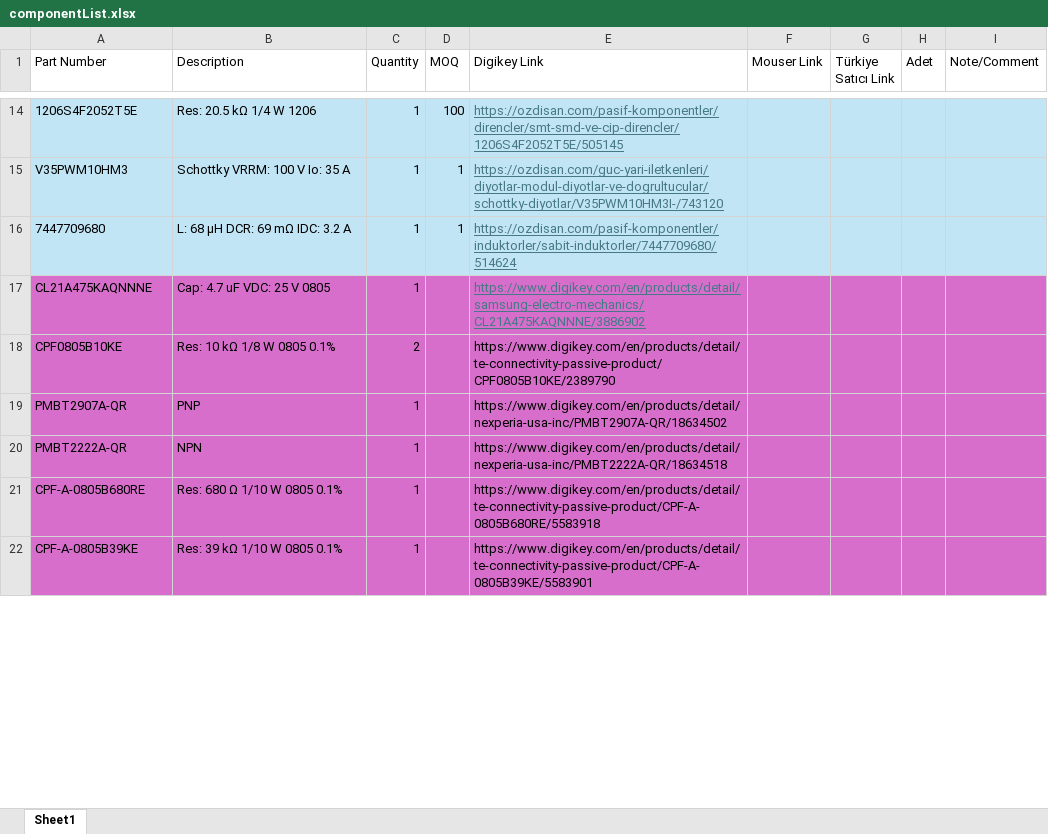
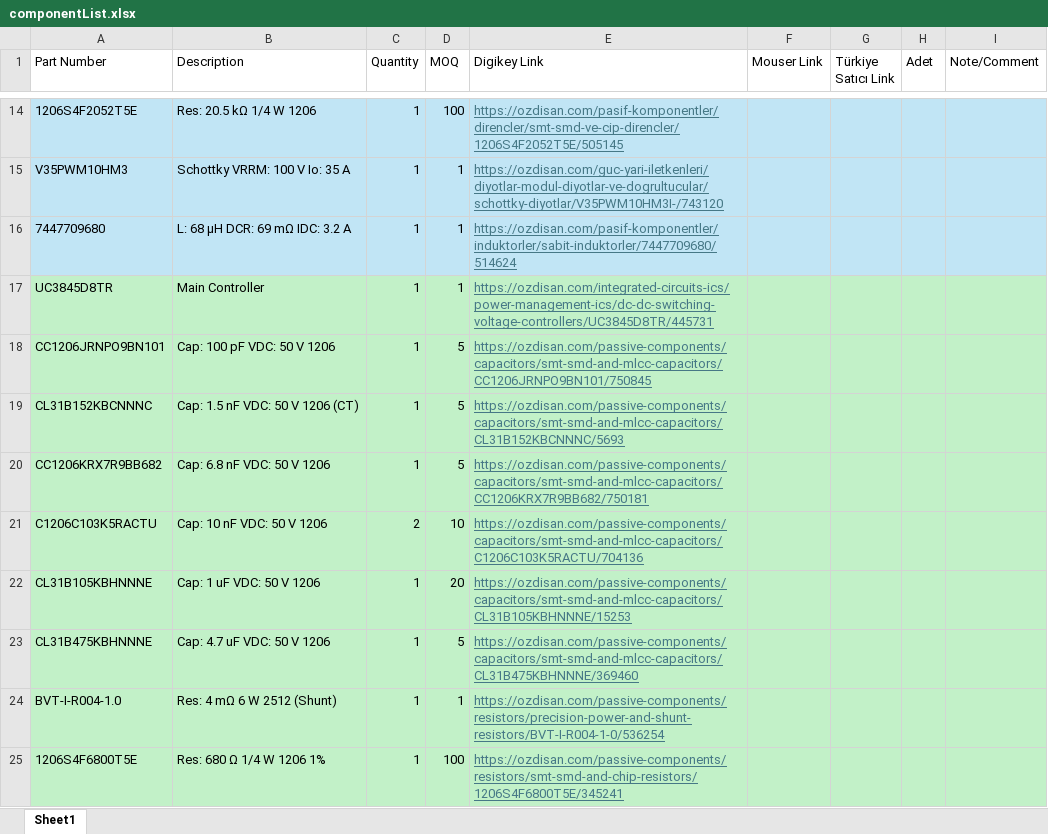
Before and after one commit to eliftplgl/ELE713-Two-Switch-Flyback, an Excel workbook: componentList.xlsx, sheet Sheet1, drawn as a sheet; only a part is shown, gaps mark what is left out; values as stored, in another font and other column widths than the file's, no borders; removed rows and columns are numbered as before the commit, all else as after; the diff covers the shown part only; the diff names each change by its address in the sheet, - before the commit and + after, or states it on an @@ line.

Commit message:
almost done digikey -> ozdisan, orange ones are unfinished. red ones are critical

```diff
--- a/componentList.xlsx (sheet Sheet1)
+++ b/componentList.xlsx (sheet Sheet1)
-row 17: CL21A475KAQNNNE | Cap: 4.7 uF VDC: 25 V 0805 | 1 |  | https://www.digikey.com/en/products/detail/samsung-electro-mechanics/CL21A475KAQNNNE/3886902
-row 18: CPF0805B10KE | Res: 10 kΩ 1/8 W 0805 0.1% | 2 |  | https://www.digikey.com/en/products/detail/te-connectivity-passive-product/CPF0805B10KE/2389790
-row 19: PMBT2907A-QR | PNP | 1 |  | https://www.digikey.com/en/products/detail/nexperia-usa-inc/PMBT2907A-QR/18634502
-row 20: PMBT2222A-QR | NPN | 1 |  | https://www.digikey.com/en/products/detail/nexperia-usa-inc/PMBT2222A-QR/18634518
-row 21: CPF-A-0805B680RE | Res: 680 Ω 1/10 W 0805 0.1% | 1 |  | https://www.digikey.com/en/products/detail/te-connectivity-passive-product/CPF-A-0805B680RE/5583918
-row 22: CPF-A-0805B39KE | Res: 39 kΩ 1/10 W 0805 0.1% | 1 |  | https://www.digikey.com/en/products/detail/te-connectivity-passive-product/CPF-A-0805B39KE/5583901
+row 17: UC3845D8TR | Main Controller | 1 | 1 | https://ozdisan.com/integrated-circuits-ics/power-management-ics/dc-dc-switching-voltage-controllers/UC3845D8TR/445731
+row 18: CC1206JRNPO9BN101 | Cap: 100 pF VDC: 50 V 1206 | 1 | 5 | https://ozdisan.com/passive-components/capacitors/smt-smd-and-mlcc-capacitors/CC1206JRNPO9BN101/750845
+row 19: CL31B152KBCNNNC | Cap: 1.5 nF VDC: 50 V 1206 (CT) | 1 | 5 | https://ozdisan.com/passive-components/capacitors/smt-smd-and-mlcc-capacitors/CL31B152KBCNNNC/5693
+row 20: CC1206KRX7R9BB682 | Cap: 6.8 nF VDC: 50 V 1206 | 1 | 5 | https://ozdisan.com/passive-components/capacitors/smt-smd-and-mlcc-capacitors/CC1206KRX7R9BB682/750181
+row 21: C1206C103K5RACTU | Cap: 10 nF VDC: 50 V 1206 | 2 | 10 | https://ozdisan.com/passive-components/capacitors/smt-smd-and-mlcc-capacitors/C1206C103K5RACTU/704136
+row 22: CL31B105KBHNNNE | Cap: 1 uF VDC: 50 V 1206 | 1 | 20 | https://ozdisan.com/passive-components/capacitors/smt-smd-and-mlcc-capacitors/CL31B105KBHNNNE/15253
+row 23: CL31B475KBHNNNE | Cap: 4.7 uF VDC: 50 V 1206 | 1 | 5 | https://ozdisan.com/passive-components/capacitors/smt-smd-and-mlcc-capacitors/CL31B475KBHNNNE/369460
+row 24: BVT-I-R004-1.0 | Res: 4 mΩ 6 W 2512 (Shunt) | 1 | 1 | https://ozdisan.com/passive-components/resistors/precision-power-and-shunt-resistors/BVT-I-R004-1-0/536254
+row 25: 1206S4F6800T5E | Res: 680 Ω 1/4 W 1206 1% | 1 | 100 | https://ozdisan.com/passive-components/resistors/smt-smd-and-chip-resistors/1206S4F6800T5E/345241
```
Also changed, not shown: 16 added rows, 18 removed rows, 8 edited cells and cell formats elsewhere in this sheet.
